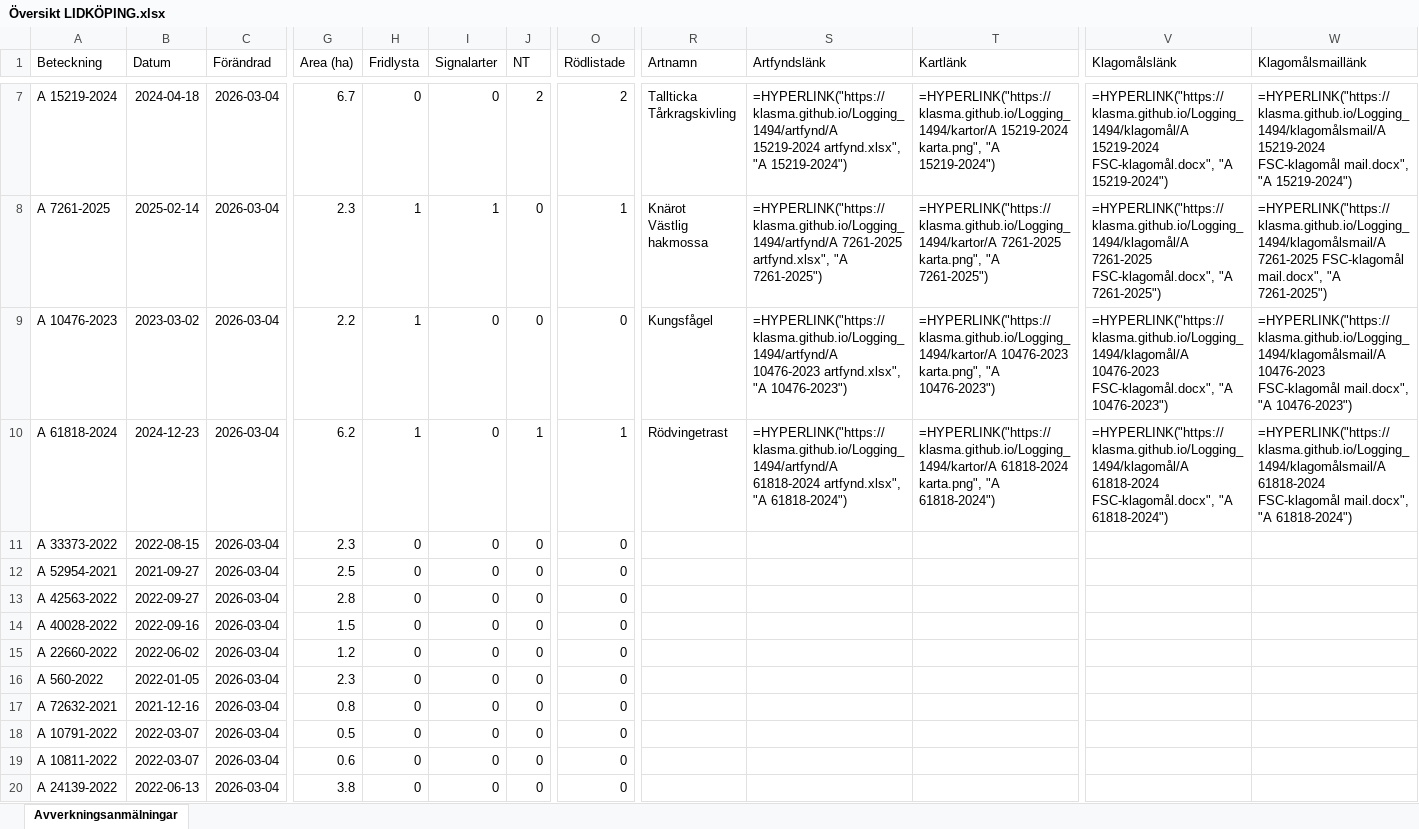
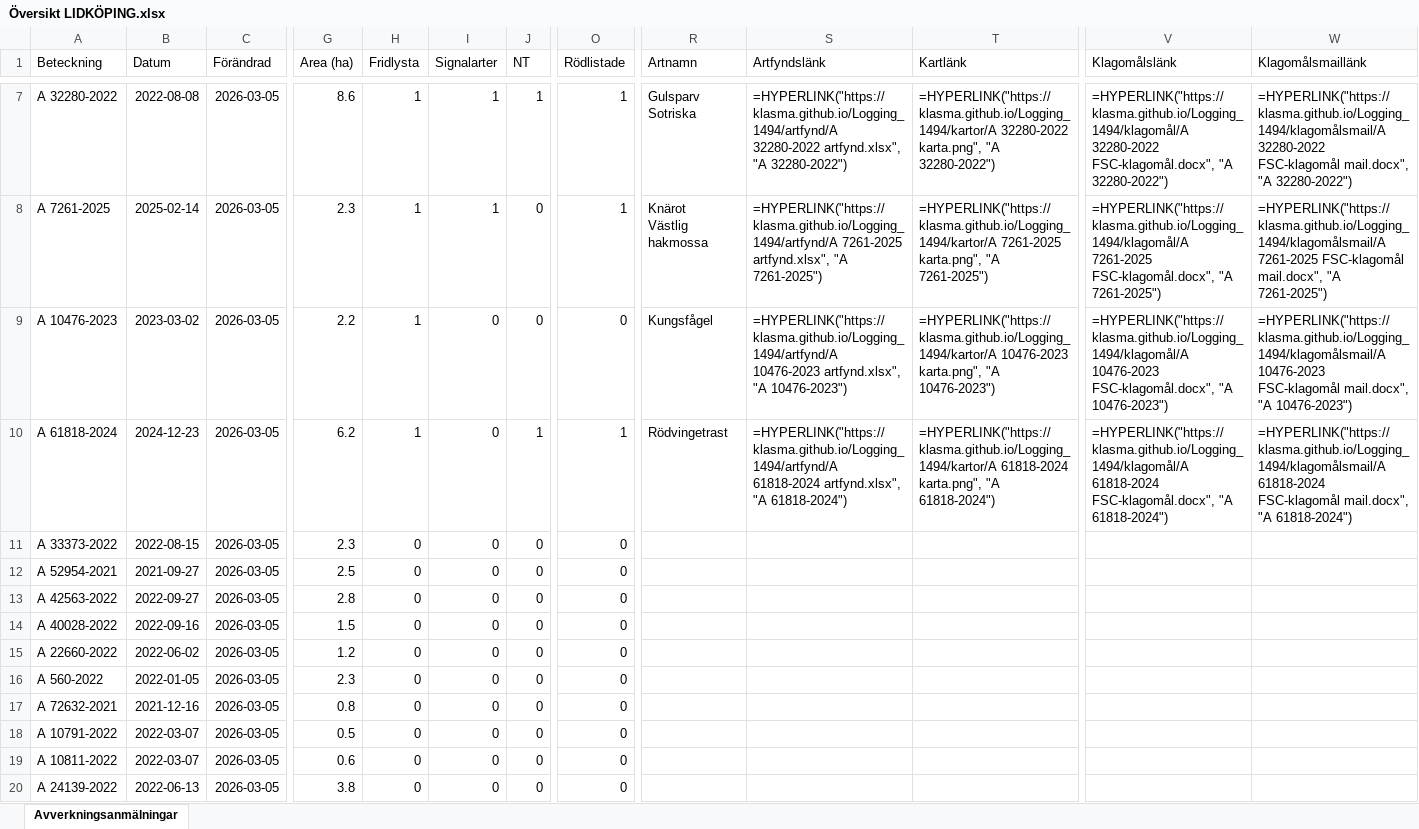
Before and after one commit to klasma/Logging_1494, an Excel workbook: Översikt LIDKÖPING.xlsx, sheet Avverkningsanmälningar, drawn as a sheet; only a part is shown, gaps mark what is left out; values as stored, in another font and other column widths than the file's, no borders; formulas without a stored value are shown as written; ↵ is a line break in a cell; the diff covers the shown part only; the diff names each change by its address in the sheet, - before the commit and + after, or states it on an @@ line.

```diff
--- a/Översikt LIDKÖPING.xlsx (sheet Avverkningsanmälningar)
+++ b/Översikt LIDKÖPING.xlsx (sheet Avverkningsanmälningar)
-A7 (Beteckning): A 15219-2024
+A7 (Beteckning): A 32280-2022
-B7 (Datum): 2024-04-18
+B7 (Datum): 2022-08-08
-C7:C20 (Förändrad): 2026-03-04
+C7:C20 (Förändrad): 2026-03-05
-G7 (Area (ha)): 6.7
+G7 (Area (ha)): 8.6
-H7 (Fridlysta): 0
+H7 (Fridlysta): 1
-I7 (Signalarter): 0
+I7 (Signalarter): 1
-J7 (NT): 2
+J7 (NT): 1
-O7 (Rödlistade): 2
+O7 (Rödlistade): 1
-R7 (Artnamn): Tallticka ↵ Tårkragskivling
+R7 (Artnamn): Gulsparv ↵ Sotriska
-S7 (Artfyndslänk): =HYPERLINK("https://klasma.github.io/Logging_1494/artfynd/A 15219-2024 artfynd.xlsx", "A 15219-2024")
+S7 (Artfyndslänk): =HYPERLINK("https://klasma.github.io/Logging_1494/artfynd/A 32280-2022 artfynd.xlsx", "A 32280-2022")
-T7 (Kartlänk): =HYPERLINK("https://klasma.github.io/Logging_1494/kartor/A 15219-2024 karta.png", "A 15219-2024")
+T7 (Kartlänk): =HYPERLINK("https://klasma.github.io/Logging_1494/kartor/A 32280-2022 karta.png", "A 32280-2022")
-V7 (Klagomålslänk): =HYPERLINK("https://klasma.github.io/Logging_1494/klagomål/A 15219-2024 FSC-klagomål.docx", "A 15219-2024")
+V7 (Klagomålslänk): =HYPERLINK("https://klasma.github.io/Logging_1494/klagomål/A 32280-2022 FSC-klagomål.docx", "A 32280-2022")
-W7 (Klagomålsmaillänk): =HYPERLINK("https://klasma.github.io/Logging_1494/klagomålsmail/A 15219-2024 FSC-klagomål mail.docx", "A 15219-2024")
+W7 (Klagomålsmaillänk): =HYPERLINK("https://klasma.github.io/Logging_1494/klagomålsmail/A 32280-2022 FSC-klagomål mail.docx", "A 32280-2022")
```
Also changed, not shown: 830 edited cells elsewhere in this sheet, artfynd/A 10476-2023 artfynd.xlsx, artfynd/A 15219-2024 artfynd.xlsx, 50 other files.
